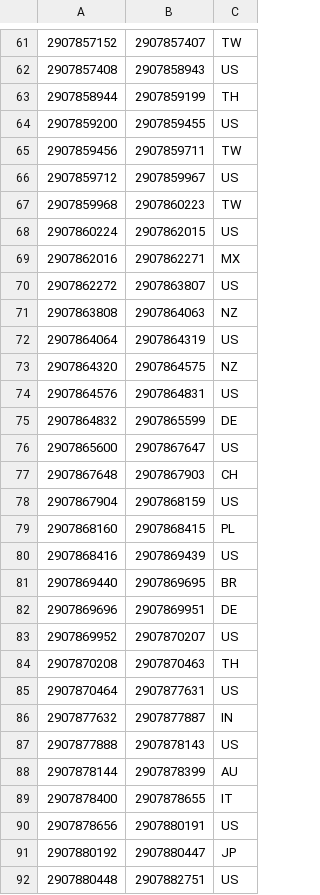
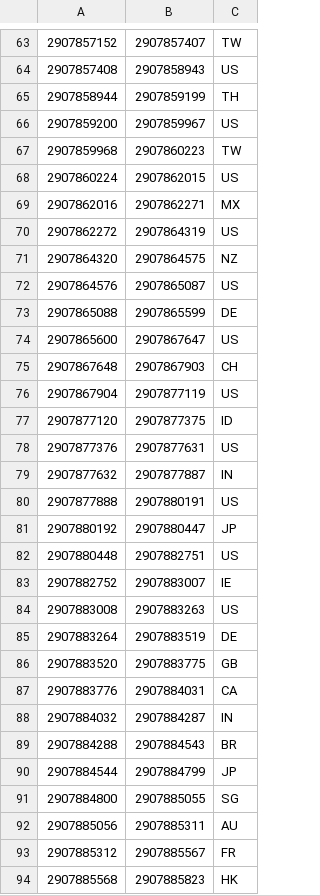
Before and after one commit to ABubu23/ada-ip-country, a CSV file: data/ipv4/173.csv, drawn as a sheet; only a part is shown, gaps mark what is left out; the shorter side is filled out with more unchanged rows; the diff covers the shown part only.

```diff
--- a/data/ipv4/173.csv
+++ b/data/ipv4/173.csv
@@ -63,5 +65,3 @@
 2907858944,2907859199,TH
-2907859200,2907859455,US
-2907859456,2907859711,TW
-2907859712,2907859967,US
+2907859200,2907859967,US
 2907859968,2907860223,TW
@@ -69,23 +69,13 @@
 2907862016,2907862271,MX
-2907862272,2907863807,US
-2907863808,2907864063,NZ
-2907864064,2907864319,US
+2907862272,2907864319,US
 2907864320,2907864575,NZ
-2907864576,2907864831,US
-2907864832,2907865599,DE
+2907864576,2907865087,US
+2907865088,2907865599,DE
 2907865600,2907867647,US
 2907867648,2907867903,CH
-2907867904,2907868159,US
-2907868160,2907868415,PL
-2907868416,2907869439,US
-2907869440,2907869695,BR
-2907869696,2907869951,DE
-2907869952,2907870207,US
-2907870208,2907870463,TH
-2907870464,2907877631,US
+2907867904,2907877119,US
+2907877120,2907877375,ID
+2907877376,2907877631,US
 2907877632,2907877887,IN
-2907877888,2907878143,US
-2907878144,2907878399,AU
-2907878400,2907878655,IT
-2907878656,2907880191,US
+2907877888,2907880191,US
 2907880192,2907880447,JP
```
Also changed, not shown: 2 added rows and 1 edited cell elsewhere in this file, data/ipv4/144.csv, data/ipv4/157.csv, 52 other files.
